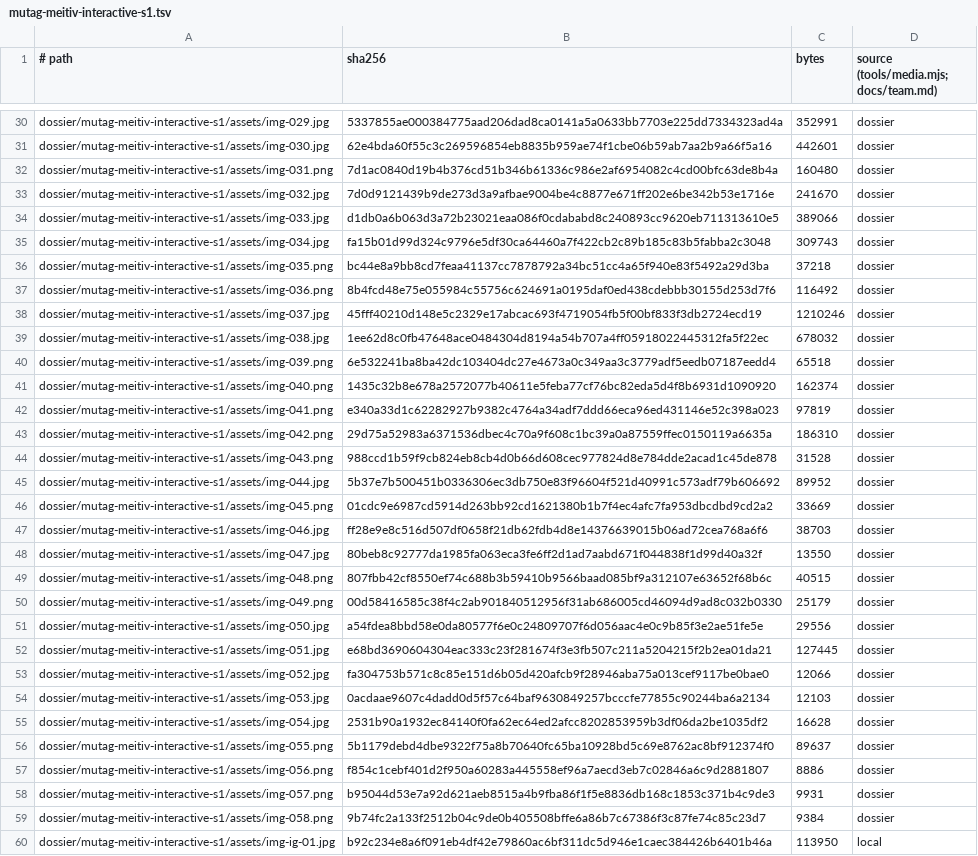
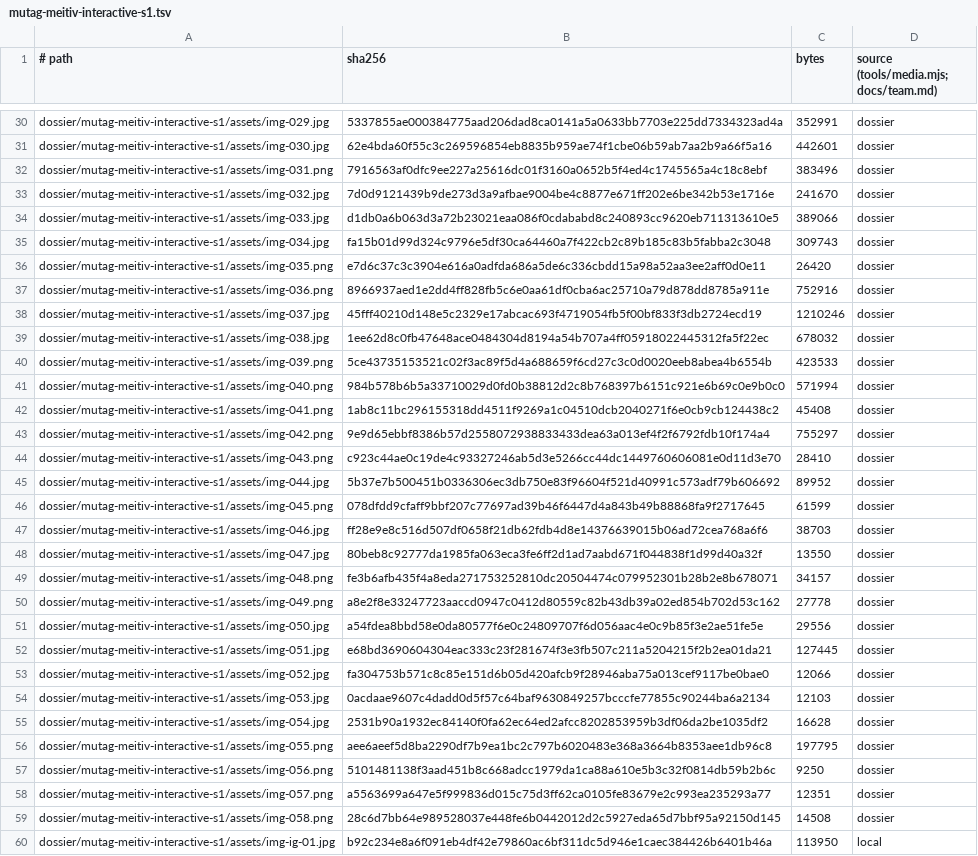
Before and after one commit to BloodyDeathRoll/oneshot, a TSV file: media/mutag-meitiv-interactive-s1.tsv, drawn as a sheet; only a part is shown, gaps mark what is left out; the diff covers the shown part only.

```diff
--- a/media/mutag-meitiv-interactive-s1.tsv
+++ b/media/mutag-meitiv-interactive-s1.tsv
@@ -31,3 +31,3 @@ dossier/mutag-meitiv-interactive-s1/assets/img-029.jpg	5337855ae000384775aad206d
 dossier/mutag-meitiv-interactive-s1/assets/img-030.jpg	62e4bda60f55c3c269596854eb8835b959ae74f1cbe06b59ab7aa2b9a66f5a16	442601	dossier
-dossier/mutag-meitiv-interactive-s1/assets/img-031.png	7d1ac0840d19b4b376cd51b346b61336c986e2af6954082c4cd00bfc63de8b4a	160480	dossier
+dossier/mutag-meitiv-interactive-s1/assets/img-031.png	7916563af0dfc9ee227a25616dc01f3160a0652b5f4ed4c1745565a4c18c8ebf	383496	dossier
 dossier/mutag-meitiv-interactive-s1/assets/img-032.jpg	7d0d9121439b9de273d3a9afbae9004be4c8877e671ff202e6be342b53e1716e	241670	dossier
@@ -35,17 +35,17 @@ dossier/mutag-meitiv-interactive-s1/assets/img-033.jpg	d1db0a6b063d3a72b23021eaa
 dossier/mutag-meitiv-interactive-s1/assets/img-034.jpg	fa15b01d99d324c9796e5df30ca64460a7f422cb2c89b185c83b5fabba2c3048	309743	dossier
-dossier/mutag-meitiv-interactive-s1/assets/img-035.png	bc44e8a9bb8cd7feaa41137cc7878792a34bc51cc4a65f940e83f5492a29d3ba	37218	dossier
-dossier/mutag-meitiv-interactive-s1/assets/img-036.png	8b4fcd48e75e055984c55756c624691a0195daf0ed438cdebbb30155d253d7f6	116492	dossier
+dossier/mutag-meitiv-interactive-s1/assets/img-035.png	e7d6c37c3c3904e616a0adfda686a5de6c336cbdd15a98a52aa3ee2aff0d0e11	26420	dossier
+dossier/mutag-meitiv-interactive-s1/assets/img-036.png	8966937aed1e2dd4ff828fb5c6e0aa61df0cba6ac25710a79d878dd8785a911e	752916	dossier
 dossier/mutag-meitiv-interactive-s1/assets/img-037.jpg	45fff40210d148e5c2329e17abcac693f4719054fb5f00bf833f3db2724ecd19	1210246	dossier
 dossier/mutag-meitiv-interactive-s1/assets/img-038.jpg	1ee62d8c0fb47648ace0484304d8194a54b707a4ff05918022445312fa5f22ec	678032	dossier
-dossier/mutag-meitiv-interactive-s1/assets/img-039.png	6e532241ba8ba42dc103404dc27e4673a0c349aa3c3779adf5eedb07187eedd4	65518	dossier
-dossier/mutag-meitiv-interactive-s1/assets/img-040.png	1435c32b8e678a2572077b40611e5feba77cf76bc82eda5d4f8b6931d1090920	162374	dossier
-dossier/mutag-meitiv-interactive-s1/assets/img-041.png	e340a33d1c62282927b9382c4764a34adf7ddd66eca96ed431146e52c398a023	97819	dossier
-dossier/mutag-meitiv-interactive-s1/assets/img-042.png	29d75a52983a6371536dbec4c70a9f608c1bc39a0a87559ffec0150119a6635a	186310	dossier
-dossier/mutag-meitiv-interactive-s1/assets/img-043.png	988ccd1b59f9cb824eb8cb4d0b66d608cec977824d8e784dde2acad1c45de878	31528	dossier
+dossier/mutag-meitiv-interactive-s1/assets/img-039.png	5ce43735153521c02f3ac89f5d4a688659f6cd27c3c0d0020eeb8abea4b6554b	423533	dossier
+dossier/mutag-meitiv-interactive-s1/assets/img-040.png	984b578b6b5a33710029d0fd0b38812d2c8b768397b6151c921e6b69c0e9b0c0	571994	dossier
+dossier/mutag-meitiv-interactive-s1/assets/img-041.png	1ab8c11bc296155318dd4511f9269a1c04510dcb2040271f6e0cb9cb124438c2	45408	dossier
+dossier/mutag-meitiv-interactive-s1/assets/img-042.png	9e9d65ebbf8386b57d2558072938833433dea63a013ef4f2f6792fdb10f174a4	755297	dossier
+dossier/mutag-meitiv-interactive-s1/assets/img-043.png	c923c44ae0c19de4c93327246ab5d3e5266cc44dc1449760606081e0d11d3e70	28410	dossier
 dossier/mutag-meitiv-interactive-s1/assets/img-044.jpg	5b37e7b500451b0336306ec3db750e83f96604f521d40991c573adf79b606692	89952	dossier
-dossier/mutag-meitiv-interactive-s1/assets/img-045.png	01cdc9e6987cd5914d263bb92cd1621380b1b7f4ec4afc7fa953dbcdbd9cd2a2	33669	dossier
+dossier/mutag-meitiv-interactive-s1/assets/img-045.png	078dfdd9cfaff9bbf207c77697ad39b46f6447d4a843b49b88868fa9f2717645	61599	dossier
 dossier/mutag-meitiv-interactive-s1/assets/img-046.jpg	ff28e9e8c516d507df0658f21db62fdb4d8e14376639015b06ad72cea768a6f6	38703	dossier
 dossier/mutag-meitiv-interactive-s1/assets/img-047.jpg	80beb8c92777da1985fa063eca3fe6ff2d1ad7aabd671f044838f1d99d40a32f	13550	dossier
-dossier/mutag-meitiv-interactive-s1/assets/img-048.png	807fbb42cf8550ef74c688b3b59410b9566baad085bf9a312107e63652f68b6c	40515	dossier
-dossier/mutag-meitiv-interactive-s1/assets/img-049.png	00d58416585c38f4c2ab901840512956f31ab686005cd46094d9ad8c032b0330	25179	dossier
+dossier/mutag-meitiv-interactive-s1/assets/img-048.png	fe3b6afb435f4a8eda271753252810dc20504474c079952301b28b2e8b678071	34157	dossier
+dossier/mutag-meitiv-interactive-s1/assets/img-049.png	a8e2f8e33247723aaccd0947c0412d80559c82b43db39a02ed854b702d53c162	27778	dossier
 dossier/mutag-meitiv-interactive-s1/assets/img-050.jpg	a54fdea8bbd58e0da80577f6e0c24809707f6d056aac4e0c9b85f3e2ae51fe5e	29556	dossier
@@ -55,6 +55,6 @@ dossier/mutag-meitiv-interactive-s1/assets/img-053.jpg	0acdaae9607c4dadd0d5f57c6
 dossier/mutag-meitiv-interactive-s1/assets/img-054.jpg	2531b90a1932ec84140f0fa62ec64ed2afcc8202853959b3df06da2be1035df2	16628	dossier
-dossier/mutag-meitiv-interactive-s1/assets/img-055.png	5b1179debd4dbe9322f75a8b70640fc65ba10928bd5c69e8762ac8bf912374f0	89637	dossier
-dossier/mutag-meitiv-interactive-s1/assets/img-056.png	f854c1cebf401d2f950a60283a445558ef96a7aecd3eb7c02846a6c9d2881807	8886	dossier
-dossier/mutag-meitiv-interactive-s1/assets/img-057.png	b95044d53e7a92d621aeb8515a4b9fba86f1f5e8836db168c1853c371b4c9de3	9931	dossier
-dossier/mutag-meitiv-interactive-s1/assets/img-058.png	9b74fc2a133f2512b04c9de0b405508bffe6a86b7c67386f3c87fe74c85c23d7	9384	dossier
+dossier/mutag-meitiv-interactive-s1/assets/img-055.png	aee6aeef5d8ba2290df7b9ea1bc2c797b6020483e368a3664b8353aee1db96c8	197795	dossier
+dossier/mutag-meitiv-interactive-s1/assets/img-056.png	5101481138f3aad451b8c668adcc1979da1ca88a610e5b3c32f0814db59b2b6c	9250	dossier
+dossier/mutag-meitiv-interactive-s1/assets/img-057.png	a5563699a647e5f999836d015c75d3ff62ca0105fe83679e2c993ea235293a77	12351	dossier
+dossier/mutag-meitiv-interactive-s1/assets/img-058.png	28c6d7bb64e989528037e448fe6b0442012d2c5927eda65d7bbf95a92150d145	14508	dossier
 dossier/mutag-meitiv-interactive-s1/assets/img-ig-01.jpg	b92c234e8a6f091eb4df42e79860ac6bf311dc5d946e1caec384426b6401b46a	113950	local
```
Also changed, not shown: 22 edited cells elsewhere in this file, media/coconut-surf-inn-guest-house-and-restaurant.tsv, media/lotus-surf-house.tsv, 4 other files.
